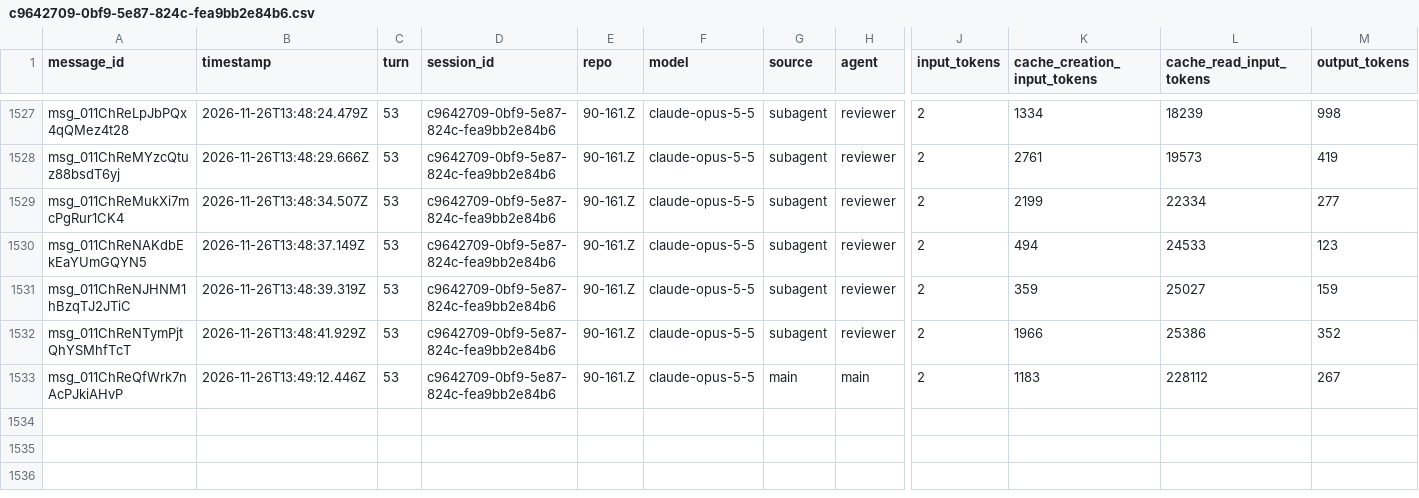
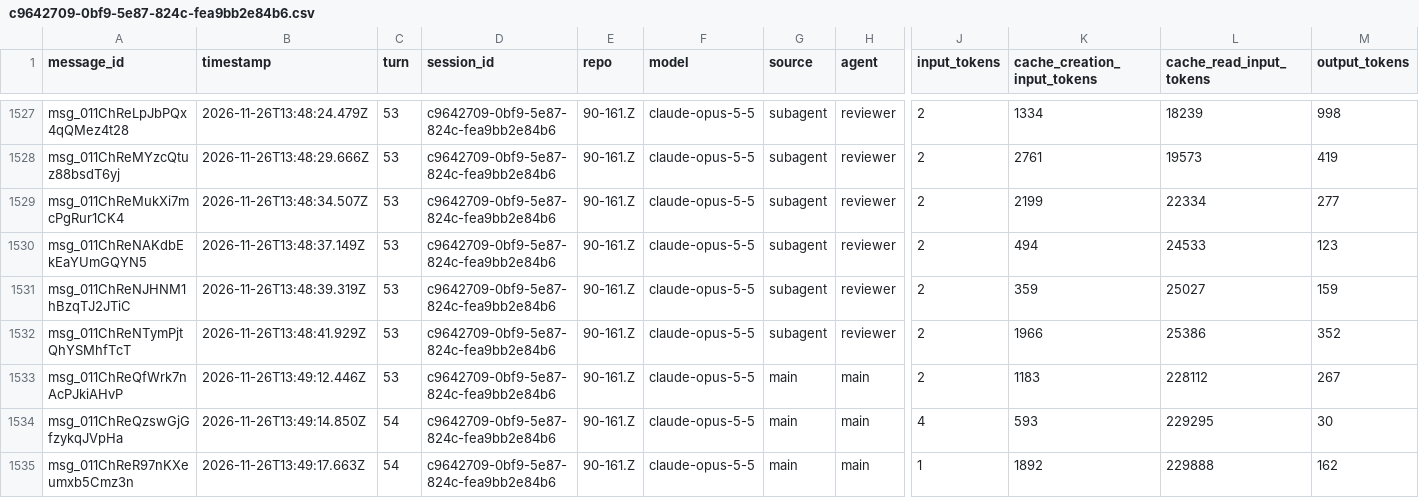
Before and after one commit to rhope-ops/90-161.Z, a CSV file: sessions/c9642709-0bf9-5e87-824c-fea9bb2e84b6.csv, drawn as a sheet; only a part is shown, gaps mark what is left out; rows hold the shown columns only; the diff names each change by its address in the sheet, - before the commit and + after, or states it on an @@ line.

```diff
--- a/sessions/c9642709-0bf9-5e87-824c-fea9bb2e84b6.csv
+++ b/sessions/c9642709-0bf9-5e87-824c-fea9bb2e84b6.csv
+row 1534: msg_011ChReQzswGjGfzykqJVpHa | 2026-11-26T13:49:14.850Z | 54 | c9642709-0bf9-5e87-824c-fea9bb2e84b6 | 90-161.Z | claude-opus-5-5 | main | main | 4 | 593 | 229295 | 30
+row 1535: msg_011ChReR97nKXeumxb5Cmz3n | 2026-11-26T13:49:17.663Z | 54 | c9642709-0bf9-5e87-824c-fea9bb2e84b6 | 90-161.Z | claude-opus-5-5 | main | main | 1 | 1892 | 229888 | 162
```
